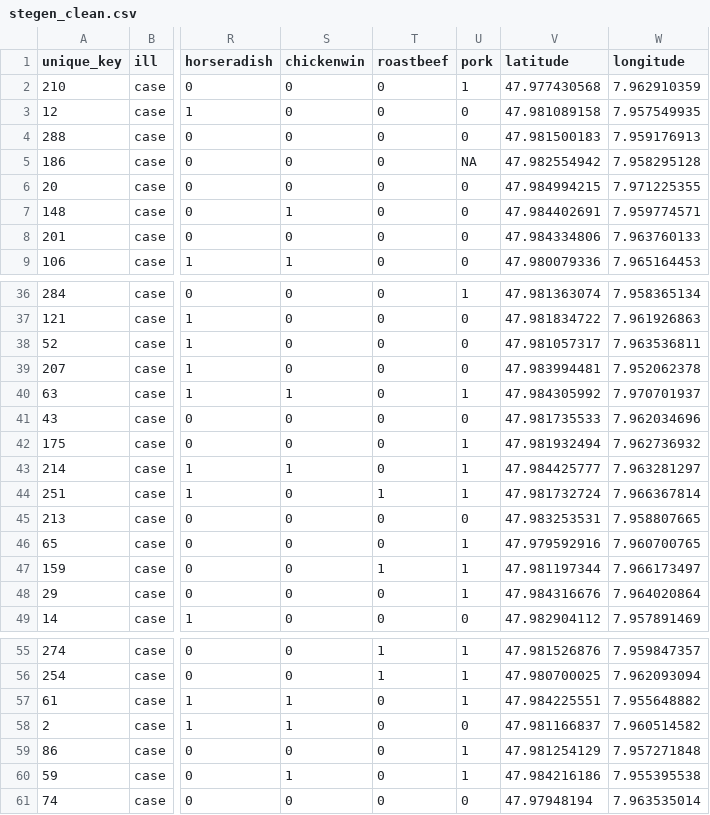
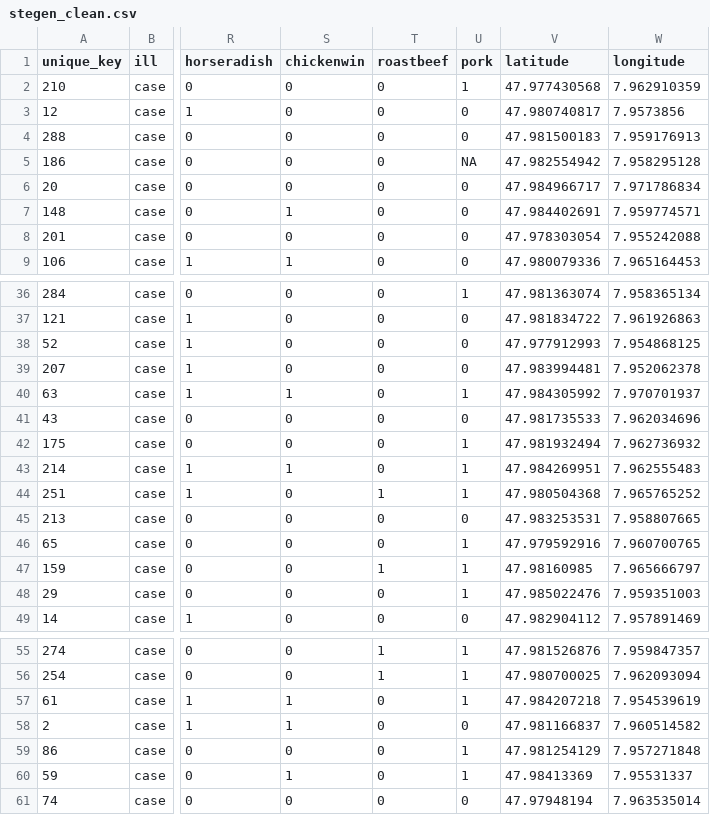
Before and after one commit to reconhub/introduction-to-r-stegen, a CSV file: data/cleaned/stegen_clean.csv, drawn as a sheet; only a part is shown, gaps mark what is left out; the diff covers the shown part only; the diff names each change by its address in the sheet, - before the commit and + after, or states it on an @@ line.

```diff
--- a/data/cleaned/stegen_clean.csv
+++ b/data/cleaned/stegen_clean.csv
-V3 (latitude): 47.981089158
+V3 (latitude): 47.980740817
-W3 (longitude): 7.957549935
+W3 (longitude): 7.9573856
-V6 (latitude): 47.984994215
+V6 (latitude): 47.984966717
-W6 (longitude): 7.971225355
+W6 (longitude): 7.971786834
-V8 (latitude): 47.984334806
+V8 (latitude): 47.978303054
-W8 (longitude): 7.963760133
+W8 (longitude): 7.955242088
-V38 (latitude): 47.981057317
+V38 (latitude): 47.977912993
-W38 (longitude): 7.963536811
+W38 (longitude): 7.954868125
-V43 (latitude): 47.984425777
+V43 (latitude): 47.984269951
-W43 (longitude): 7.963281297
+W43 (longitude): 7.962555483
-V44 (latitude): 47.981732724
+V44 (latitude): 47.980504368
-W44 (longitude): 7.966367814
+W44 (longitude): 7.965765252
-V47 (latitude): 47.981197344
+V47 (latitude): 47.98160985
-W47 (longitude): 7.966173497
+W47 (longitude): 7.965666797
-V48 (latitude): 47.984316676
+V48 (latitude): 47.985022476
-W48 (longitude): 7.964020864
+W48 (longitude): 7.959351003
-V57 (latitude): 47.984225551
+V57 (latitude): 47.984207218
-W57 (longitude): 7.955648882
+W57 (longitude): 7.954539619
-V60 (latitude): 47.984216186
+V60 (latitude): 47.98413369
-W60 (longitude): 7.955395538
+W60 (longitude): 7.95531337
```
Also changed, not shown: 16 edited cells elsewhere in this file, 2 other files.
